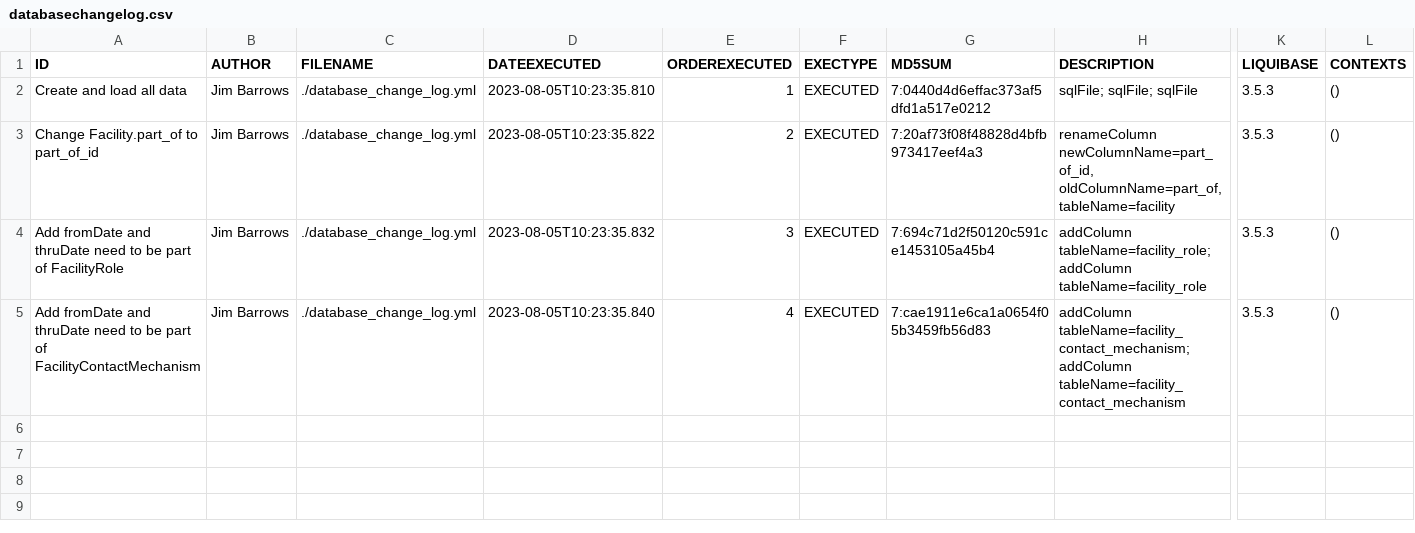
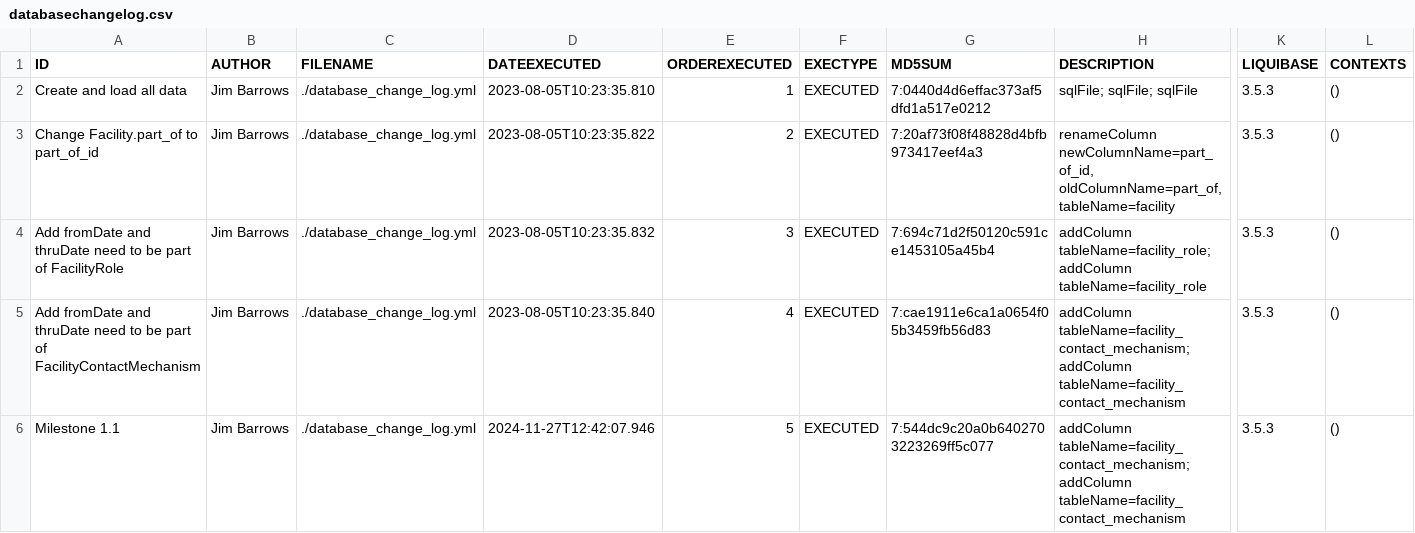
Before and after one commit to ErpMicroServices/people_and_organizations-database, a CSV file: databasechangelog.csv, drawn as a sheet; only a part is shown, gaps mark what is left out; rows hold the shown columns only; the diff names each change by its address in the sheet, - before the commit and + after, or states it on an @@ line.

Commit message:
Changes made (#40)
Co-authored-by: jimbarrows <jbarrows@curationhealth.co>

```diff
--- a/databasechangelog.csv
+++ b/databasechangelog.csv
+row 6: Milestone 1.1 | Jim Barrows | ./database_change_log.yml | 2024-11-27T12:42:07.946 | 5 | EXECUTED | 7:544dc9c20a0b6402703223269ff5c077 | addColumn tableName=facility_contact_mechanism; addColumn tableName=facility_contact_mechanism | 3.5.3 | ()
```
Also changed, not shown: 1 other file.
